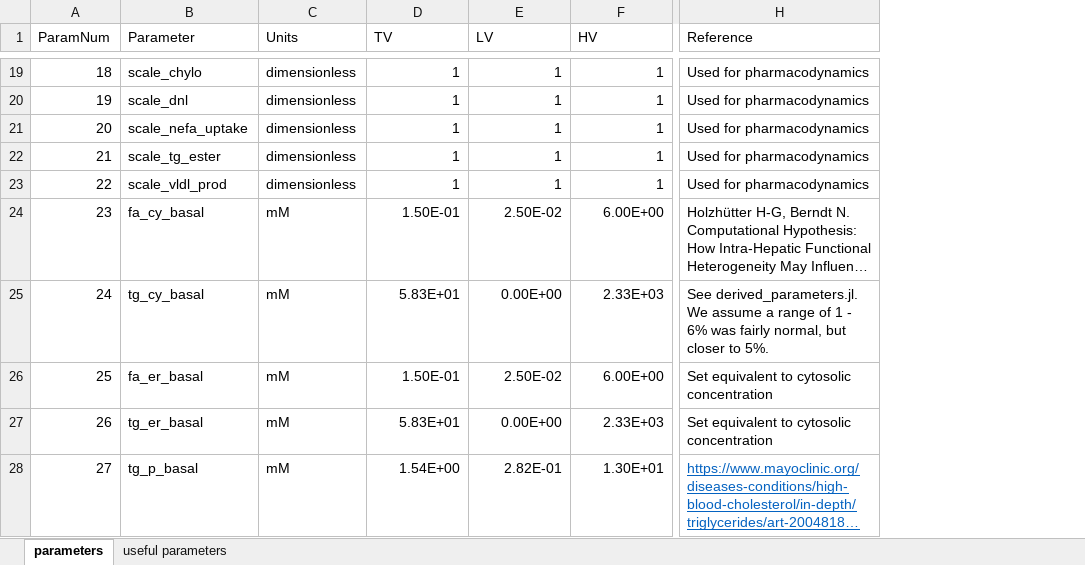
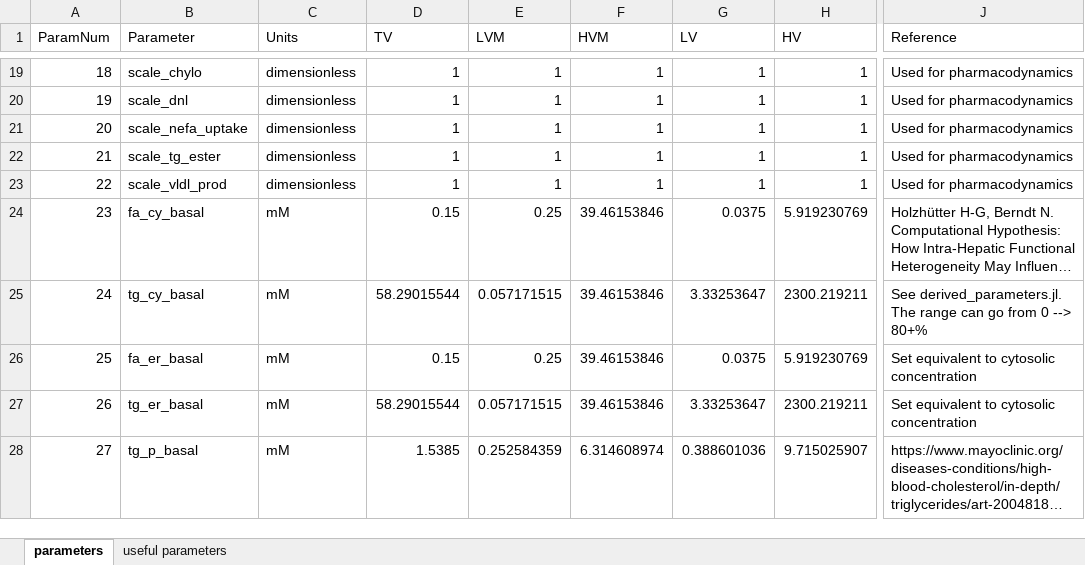
Before and after one commit to openPfizer/Liver-Model-Manuscript, an Excel workbook: parameters.xlsx, sheet parameters, drawn as a sheet; only a part is shown, gaps mark what is left out; long unchanged cells end in …; values as stored, in another font and other column widths than the file's, no borders; addresses are those after the commit; the diff covers the shown part only; the diff names each change by its address in the sheet, - before the commit and + after, or states it on an @@ line.

```diff
--- a/parameters.xlsx (sheet parameters)
+++ b/parameters.xlsx (sheet parameters)
+column E (LVM), rows 19-28: 1 | 1 | 1 | 1 | 1 | 0.25 | 0.057171515 | 0.25 | 0.057171515 | 0.252584359
+column F (HVM), rows 19-28: 1 | 1 | 1 | 1 | 1 | 39.46153846 | 39.46153846 | 39.46153846 | 39.46153846 | 6.314608974
-D24 (TV): 1.50E-01
+D24 (TV): 0.15
-G24 (LV): 2.50E-02
+G24 (LV): 0.0375
-H24 (HV): 6.00E+00
+H24 (HV): 5.919230769
-D25 (TV): 5.83E+01
+D25 (TV): 58.29015544
-G25 (LV): 0.00E+00
+G25 (LV): 3.33253647
-H25 (HV): 2.33E+03
+H25 (HV): 2300.219211
-J25 (Reference): See derived_parameters.jl. We assume a range of 1 - 6% was fairly normal, but closer to 5%.
+J25 (Reference): See derived_parameters.jl. The range can go from 0 --> 80+%
-D26 (TV): 1.50E-01
+D26 (TV): 0.15
-G26 (LV): 2.50E-02
+G26 (LV): 0.0375
-H26 (HV): 6.00E+00
+H26 (HV): 5.919230769
-D27 (TV): 5.83E+01
+D27 (TV): 58.29015544
-G27 (LV): 0.00E+00
+G27 (LV): 3.33253647
-H27 (HV): 2.33E+03
+H27 (HV): 2300.219211
-D28 (TV): 1.54E+00
+D28 (TV): 1.5385
-G28 (LV): 2.82E-01
+G28 (LV): 0.388601036
-H28 (HV): 1.30E+01
+H28 (HV): 9.715025907
@@ J28 underline: on → off, text colour: #0563C1 → black @@
```
Also changed, not shown: 55 edited cells and cell formats elsewhere in this sheet, sheet useful parameters, formulas that keep their value, 14 other files.
